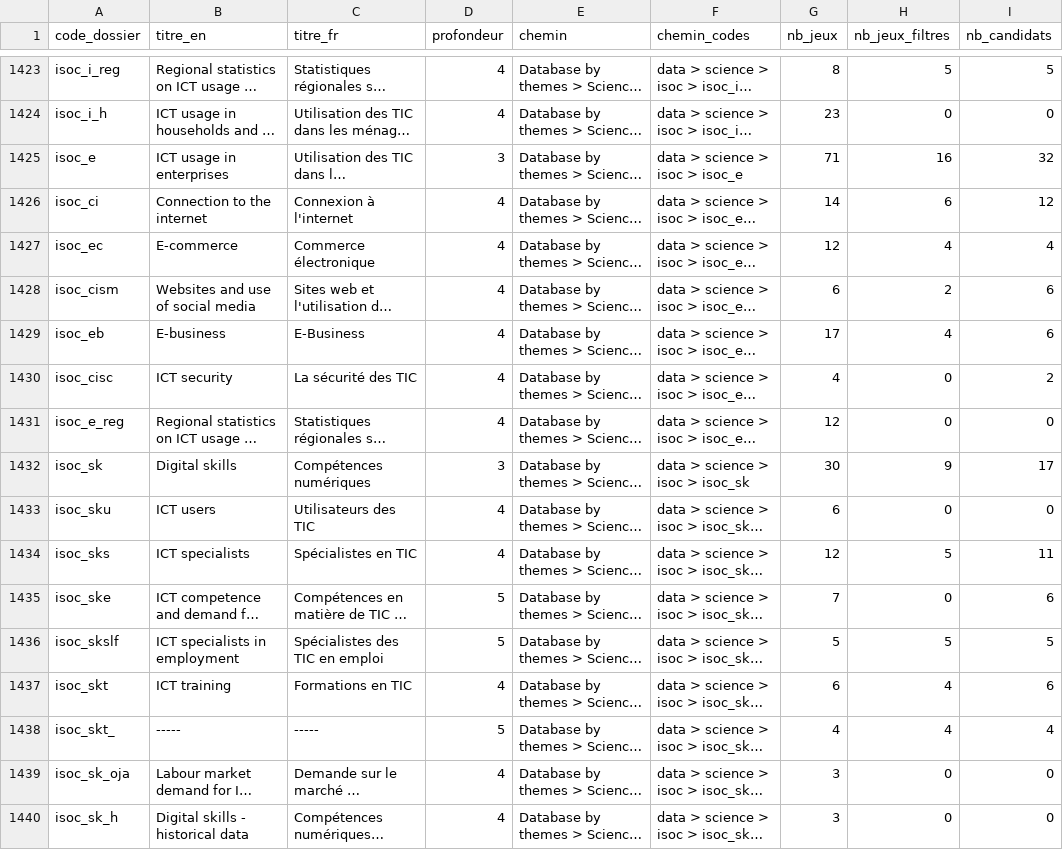
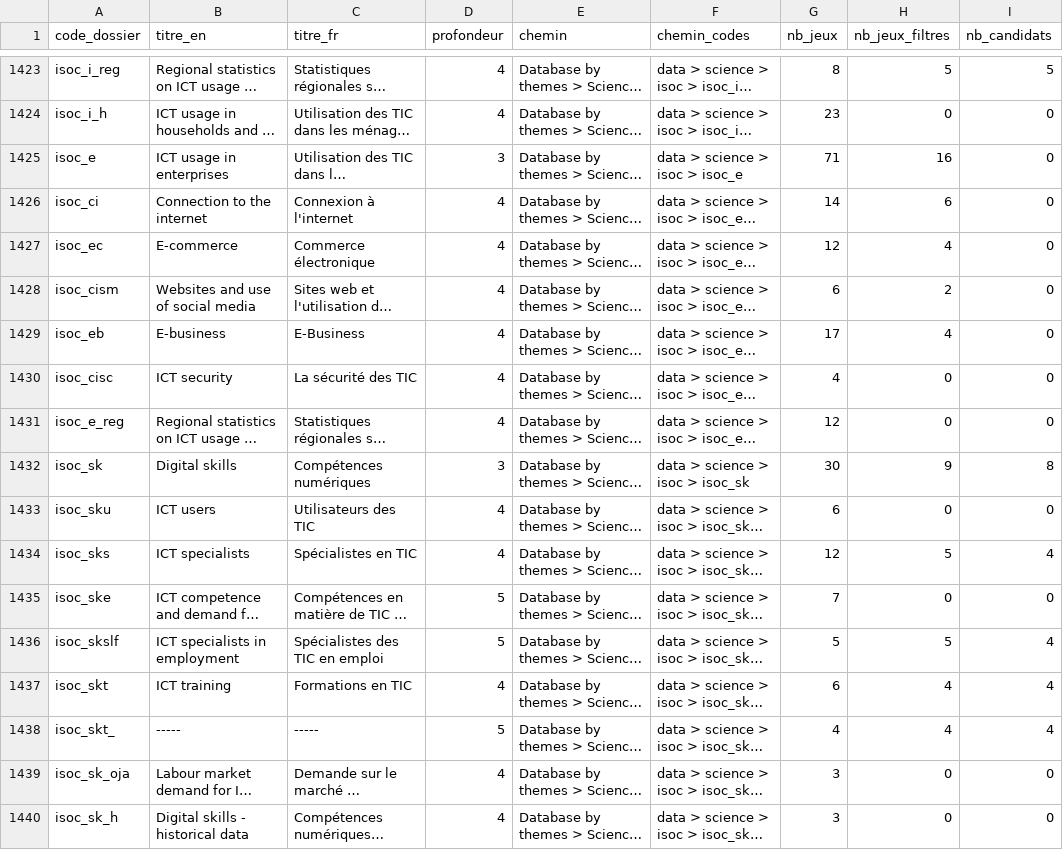
Before and after one commit to leomalherbe/prosperite, a CSV file: catalogues/eurostat_dossiers_toc.csv, drawn as a sheet; only a part is shown, gaps mark what is left out; long unchanged cells end in …; the diff covers the shown part only; the diff names each change by its address in the sheet, - before the commit and + after, or states it on an @@ line.

```diff
--- a/catalogues/eurostat_dossiers_toc.csv
+++ b/catalogues/eurostat_dossiers_toc.csv
-I1425 (nb_candidats): 32
+I1425 (nb_candidats): 0
-I1426 (nb_candidats): 12
+I1426 (nb_candidats): 0
-I1427 (nb_candidats): 4
+I1427 (nb_candidats): 0
-I1428:I1429 (nb_candidats): 6
+I1428:I1429 (nb_candidats): 0
-I1430 (nb_candidats): 2
+I1430 (nb_candidats): 0
-I1432 (nb_candidats): 17
+I1432 (nb_candidats): 8
-I1434 (nb_candidats): 11
+I1434 (nb_candidats): 4
-I1435 (nb_candidats): 6
+I1435 (nb_candidats): 0
-I1436 (nb_candidats): 5
+I1436 (nb_candidats): 4
-I1437 (nb_candidats): 6
+I1437 (nb_candidats): 4
```
Also changed, not shown: 85 edited cells elsewhere in this file, docs/sources/eurostat_amorce_prototypes.csv, 6 other files.
